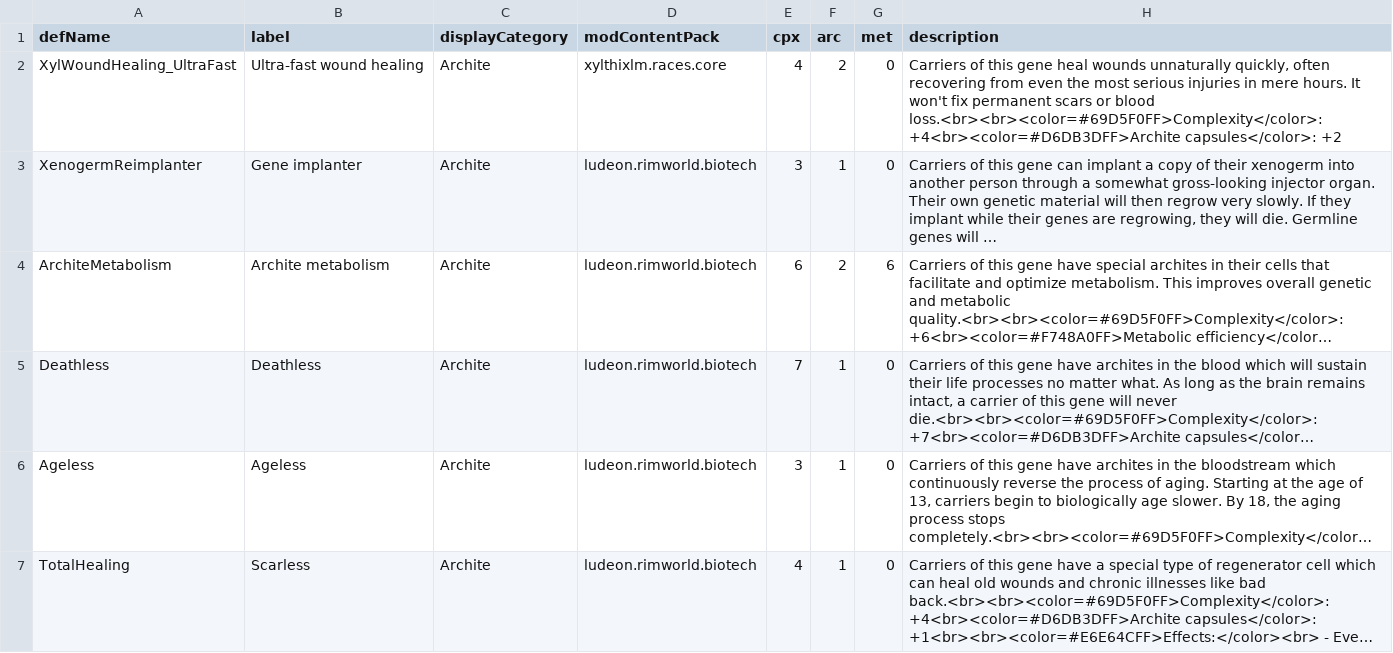
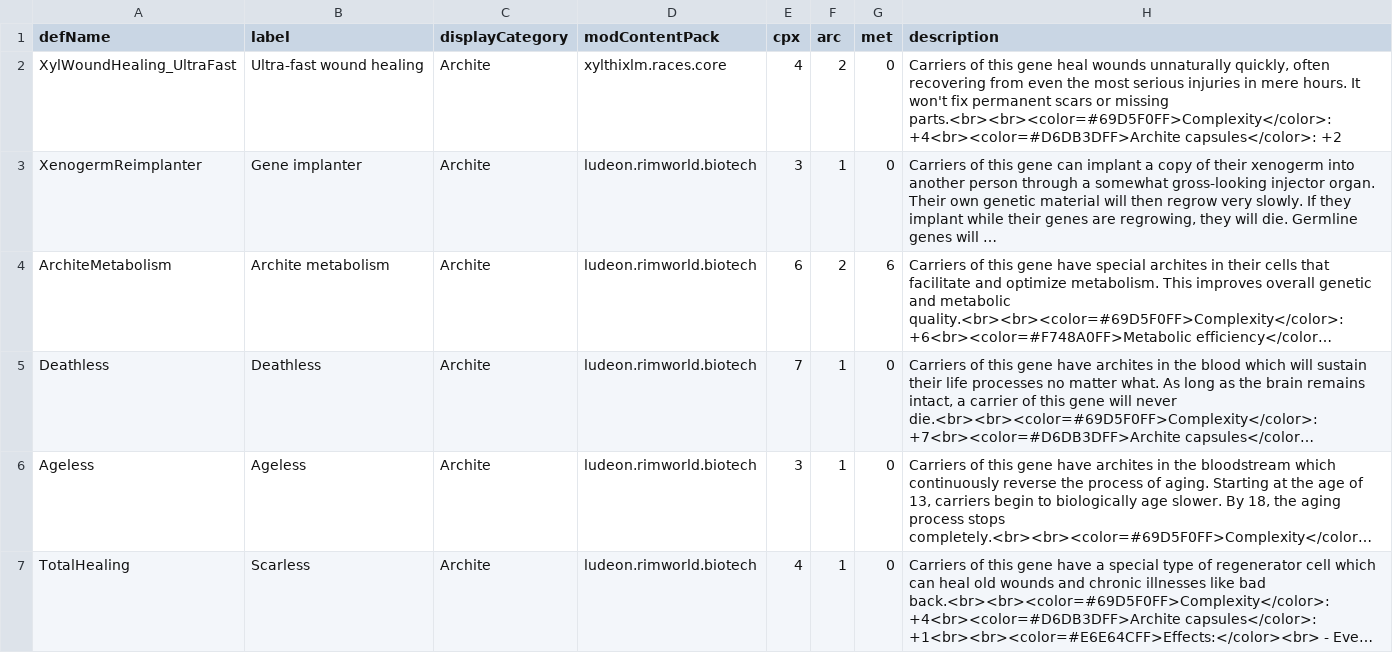
Before and after one commit to RossM/RimworldMods, a CSV file: XylXenos/gene-descriptions.csv, drawn as a sheet; only a part is shown; long unchanged cells end in …; the diff names each change by its address in the sheet, - before the commit and + after, or states it on an @@ line.

Commit message:
Fix ultra-fast wound healing description

```diff
--- a/XylXenos/gene-descriptions.csv
+++ b/XylXenos/gene-descriptions.csv
-H2 (description): …scars or blood loss.<br><br><color=#69D5F0FF>Complexity</color>: +4<br><color=#D6DB3DFF>Archite capsules</color>:…
+H2 (description): …scars or missing parts.<br><br><color=#69D5F0FF>Complexity</color>: +4<br><color=#D6DB3DFF>Archite capsules</color>:…
```
Also changed, not shown: 2 other files.
